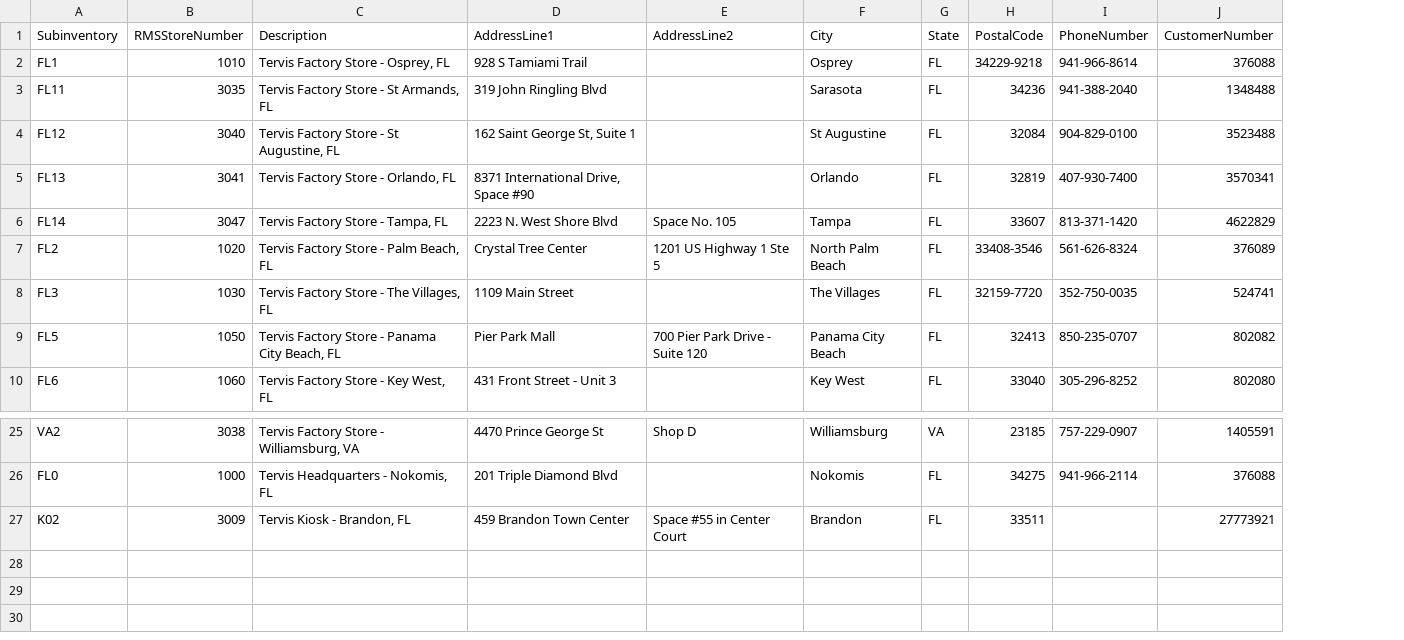
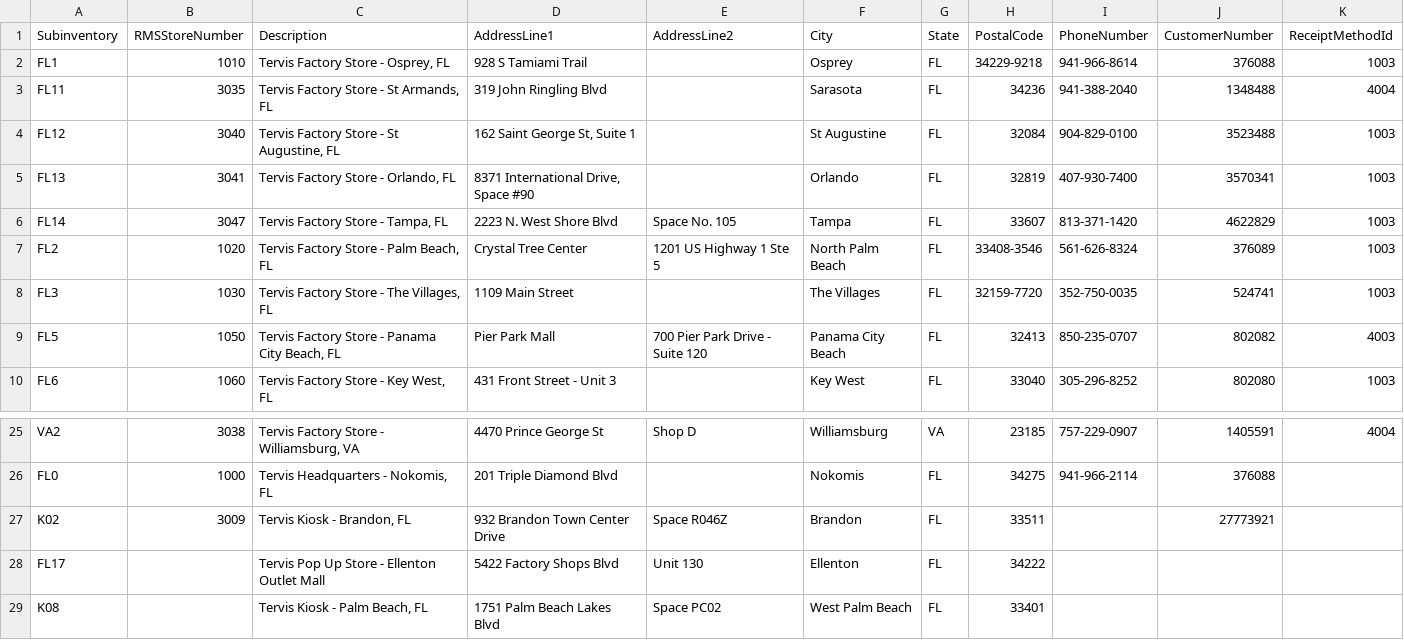
Before and after one commit to Tervis-Tumbler/TervisShopify, a CSV file: LocationDefinition.csv, drawn as a sheet; only a part is shown, gaps mark what is left out; the diff names each change by its address in the sheet, - before the commit and + after, or states it on an @@ line.

Commit message:
Add receipt method IDs and new locations

```diff
--- a/LocationDefinition.csv
+++ b/LocationDefinition.csv
+column K (ReceiptMethodId), rows 2-10: 1003 | 4004 | 1003 | 1003 | 1003 | 1003 | 1003 | 4003 | 1003; row 25: 4004
-D27 (AddressLine1): 459 Brandon Town Center
+D27 (AddressLine1): 932 Brandon Town Center Drive
-E27 (AddressLine2): Space #55 in Center Court
+E27 (AddressLine2): Space R046Z
+row 28: FL17 |  | Tervis Pop Up Store - Ellenton Outlet Mall | 5422 Factory Shops Blvd | Unit 130 | Ellenton | FL | 34222
+row 29: K08 |  | Tervis Kiosk - Palm Beach, FL | 1751 Palm Beach Lakes Blvd | Space PC02 | West Palm Beach | FL | 33401
```
